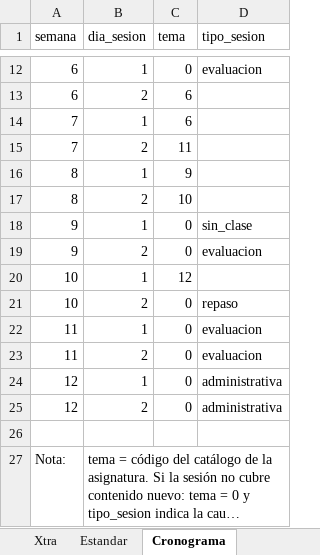
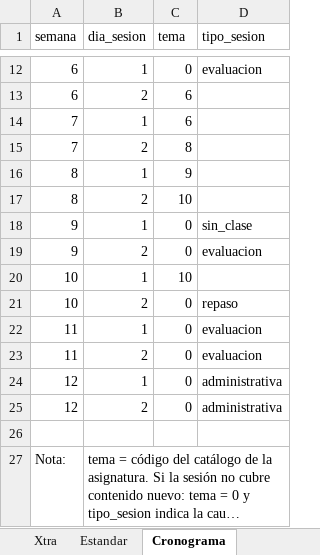
Before and after one commit to NeliCarrillo/tesis-prediccion-participacion, an Excel workbook: Datos Tesis Upstream/Algoritmos y Programacion/2425-2/Partic.Alg 2425-2 Secc. 1.xlsx, sheet Cronograma, drawn as a sheet; only a part is shown, gaps mark what is left out; long unchanged cells end in …; values as stored, in another font and other column widths than the file's, no borders; the diff names each change by its address in the sheet, - before the commit and + after, or states it on an @@ line.

```diff
--- a/Datos Tesis Upstream/Algoritmos y Programacion/2425-2/Partic.Alg 2425-2 Secc. 1.xlsx (sheet Cronograma)
+++ b/Datos Tesis Upstream/Algoritmos y Programacion/2425-2/Partic.Alg 2425-2 Secc. 1.xlsx (sheet Cronograma)
-C15 (tema): 11
+C15 (tema): 8
-C20 (tema): 12
+C20 (tema): 10
```
Also changed, not shown: CATALOGO_Temas.xlsx, Datos Tesis Upstream/Computacion Emergente/2425-3/Partic. Emergente 2425-3 Secc. 1.xlsx, 23 other files.
